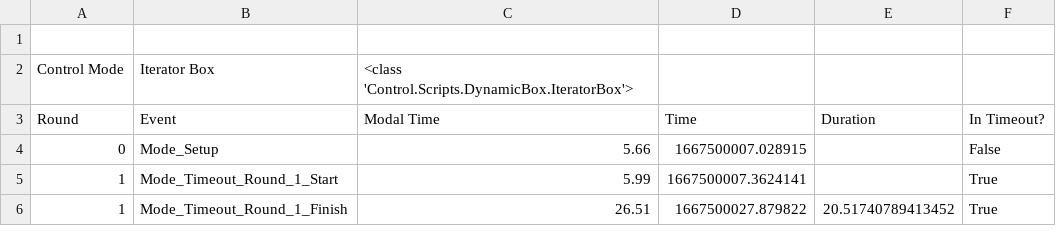
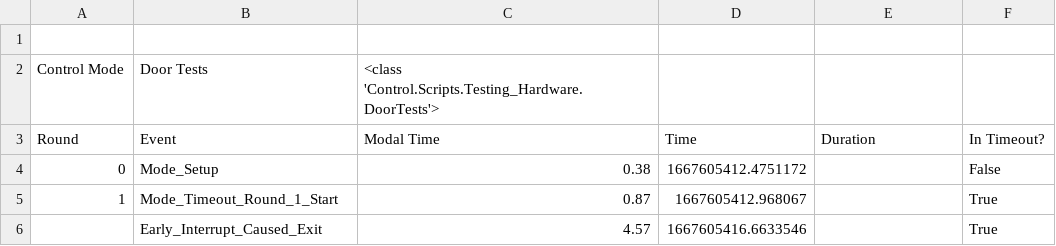
Before and after one commit to sarah-litz/Simulation_Control, a CSV file: Control/Logging/output.csv, drawn as a sheet.

```diff
--- a/Control/Logging/output.csv
+++ b/Control/Logging/output.csv
@@ -1,6 +1,6 @@
 
-Control Mode,Iterator Box,<class 'Control.Scripts.DynamicBox.IteratorBox'>
+Control Mode,Door Tests,<class 'Control.Scripts.Testing_Hardware.DoorTests'>
 Round,Event,Modal Time,Time,Duration,In Timeout?
-0,Mode_Setup,5.66,1667500007.028915,,False
-1,Mode_Timeout_Round_1_Start,5.99,1667500007.3624141,,True
-1,Mode_Timeout_Round_1_Finish,26.51,1667500027.879822,20.51740789413452,True
+0,Mode_Setup,0.38,1667605412.4751172,,False
+1,Mode_Timeout_Round_1_Start,0.87,1667605412.968067,,True
+,Early_Interrupt_Caused_Exit,4.57,1667605416.6633546,,True
```
Also changed, not shown: 11 other files.
